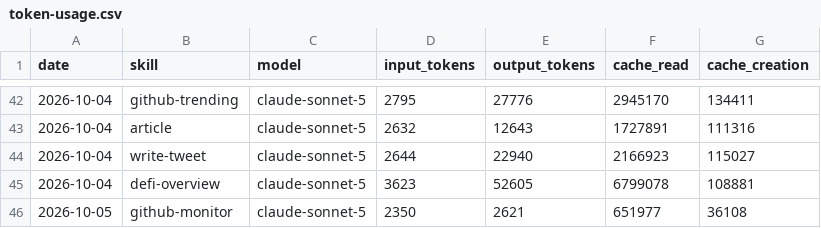
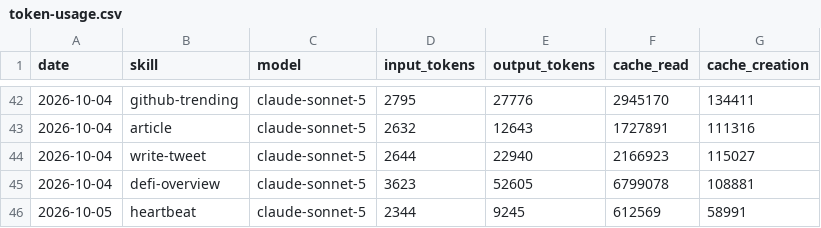
Before and after one commit to Nadai2010/aeon, a CSV file: memory/token-usage.csv, drawn as a sheet; only a part is shown, gaps mark what is left out.

Commit message:
chore(heartbeat): auto-commit 2026-10-05

```diff
--- a/memory/token-usage.csv
+++ b/memory/token-usage.csv
@@ -45,2 +45,2 @@ date,skill,model,input_tokens,output_tokens,cache_read,cache_creation
 2026-10-04,defi-overview,claude-sonnet-5,3623,52605,6799078,108881
-2026-10-05,github-monitor,claude-sonnet-5,2350,2621,651977,36108
+2026-10-05,heartbeat,claude-sonnet-5,2344,9245,612569,58991
```
Also changed, not shown: 3 other files.
